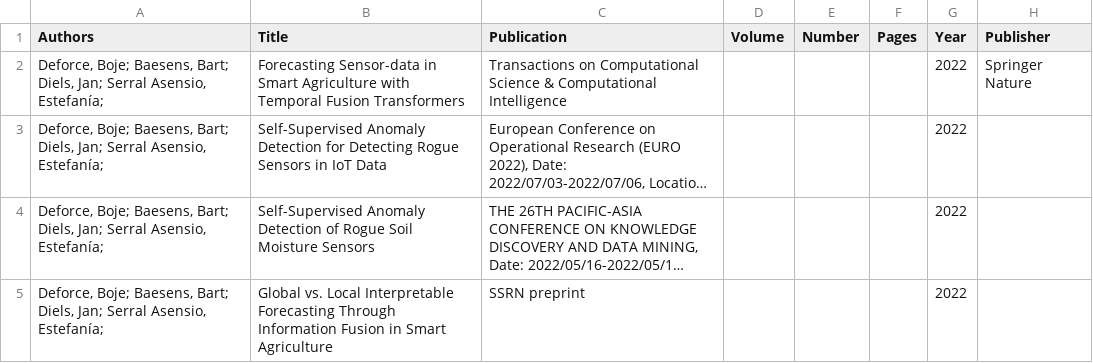
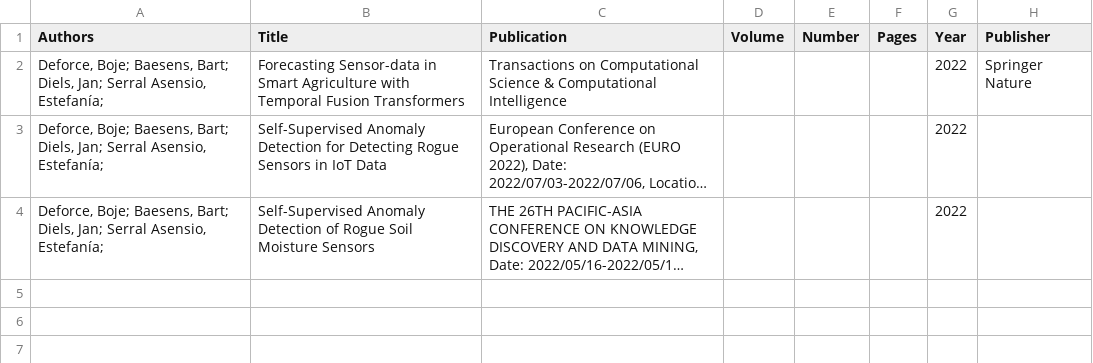
Before and after one commit to B-Deforce/B-Deforce.github.io, a CSV file: _data/citations.csv, drawn as a sheet; long unchanged cells end in …; the diff names each change by its address in the sheet, - before the commit and + after, or states it on an @@ line.

Commit message:
update citations

```diff
--- a/_data/citations.csv
+++ b/_data/citations.csv
-row 5: Deforce, Boje; Baesens, Bart; Diels, Jan; Serral Asensio, Estefanía; | Global vs. Local Interpretable Forecasting Through Information Fusion in Smart Agriculture | SSRN preprint |  |  |  | 2022
```
